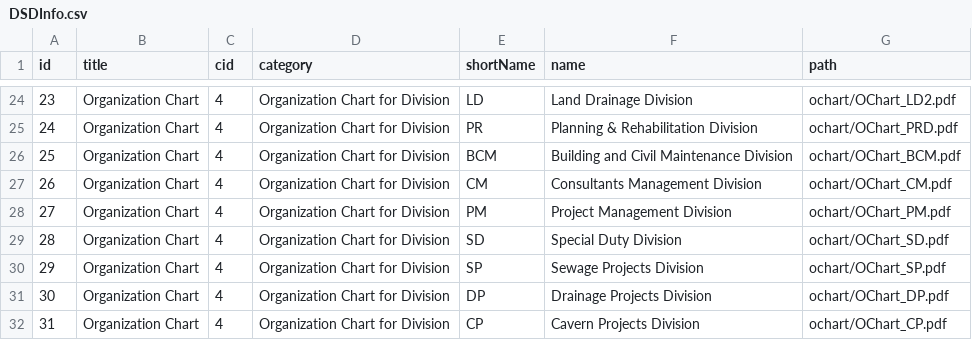
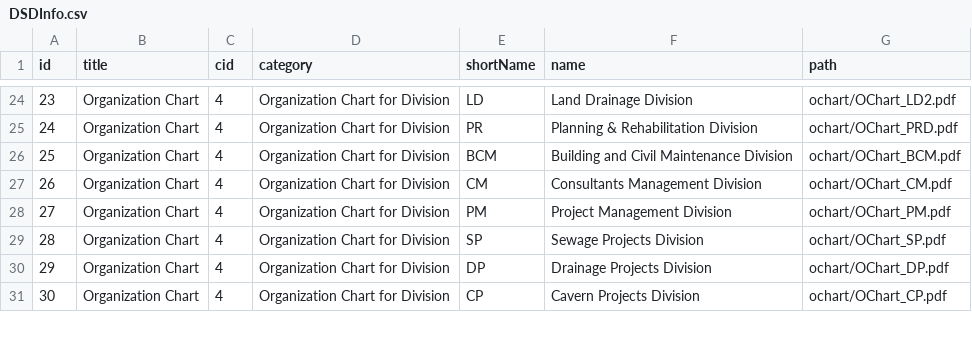
Before and after one commit to joekcchan2022/DSDInfo2, a CSV file: Shared/Resources/DSDInfo.csv, drawn as a sheet; only a part is shown, gaps mark what is left out; removed rows and columns are numbered as before the commit, all else as after; the diff names each change by its address in the sheet, - before the commit and + after, or states it on an @@ line.

Commit message:
remove Special Duty Division

```diff
--- a/Shared/Resources/DSDInfo.csv
+++ b/Shared/Resources/DSDInfo.csv
-row 29: 28 | Organization Chart | 4 | Organization Chart for Division | SD | Special Duty Division | ochart/OChart_SD.pdf
@@ column A (id) renumbered from row 29 down @@
```
Also changed, not shown: 3 other files.
